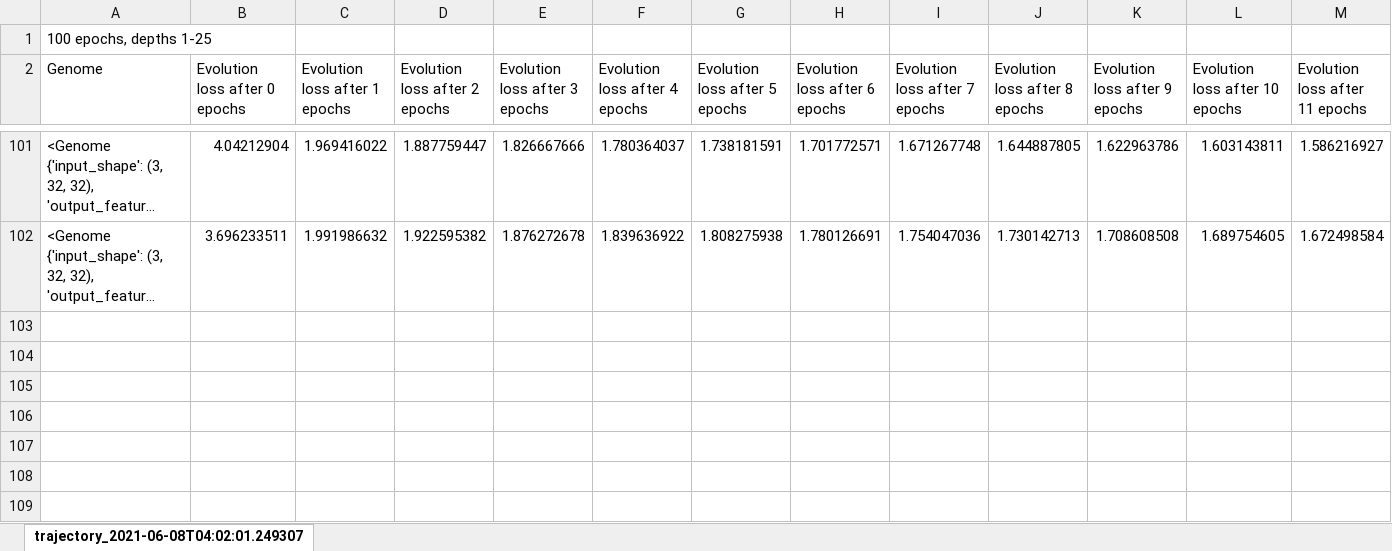
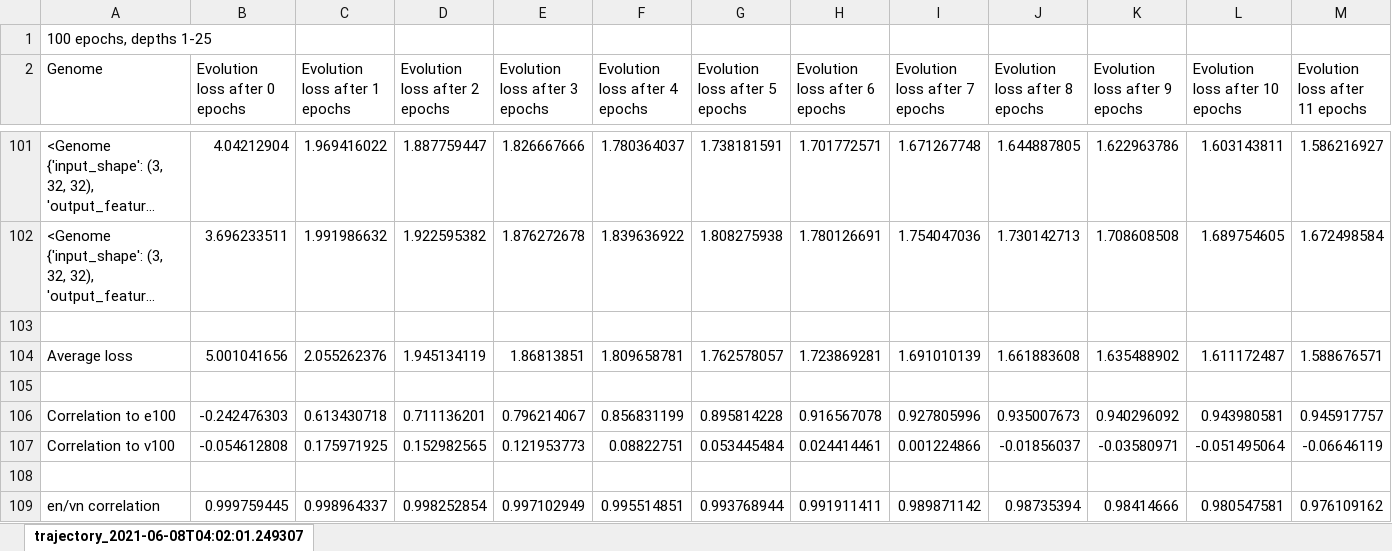
Before and after one commit to phildarnowsky/dagcnn-torch, an Excel workbook: experiment_results/trajectory_2021-06-08T04:02:01.249307.xlsx, sheet trajectory_2021-06-08T04:02:01.249307, drawn as a sheet; only a part is shown, gaps mark what is left out; long unchanged cells end in …; values as stored, in another font and other column widths than the file's, no borders; charts and pictures not drawn; rows hold the shown columns only; the diff names each change by its address in the sheet, - before the commit and + after, or states it on an @@ line.

```diff
--- a/experiment_results/trajectory_2021-06-08T04:02:01.249307.xlsx (sheet trajectory_2021-06-08T04:02:01.249307)
+++ b/experiment_results/trajectory_2021-06-08T04:02:01.249307.xlsx (sheet trajectory_2021-06-08T04:02:01.249307)
+row 103: (empty)
+row 104: Average loss | 5.001041656 | 2.055262376 | 1.945134119 | 1.86813851 | 1.809658781 | 1.762578057 | 1.723869281 | 1.691010139 | 1.661883608 | 1.635488902 | 1.611172487 | 1.588676571
+row 105: (empty)
+row 106: Correlation to e100 | -0.242476303 | 0.613430718 | 0.711136201 | 0.796214067 | 0.856831199 | 0.895814228 | 0.916567078 | 0.927805996 | 0.935007673 | 0.940296092 | 0.943980581 | 0.945917757
+row 107: Correlation to v100 | -0.054612808 | 0.175971925 | 0.152982565 | 0.121953773 | 0.08822751 | 0.053445484 | 0.024414461 | 0.001224866 | -0.01856037 | -0.03580971 | -0.051495064 | -0.06646119
+row 108: (empty)
+row 109: en/vn correlation | 0.999759445 | 0.998964337 | 0.998252854 | 0.997102949 | 0.995514851 | 0.993768944 | 0.991911411 | 0.989871142 | 0.98735394 | 0.98414666 | 0.980547581 | 0.976109162
```
Also changed, not shown: charts or pictures, experiment_results/trajectory_2021-06-03T14:24:26.692757.xlsx, experiment_results/trajectory_2021-06-07T13:40:45.585921.xlsx, 1 other file.
